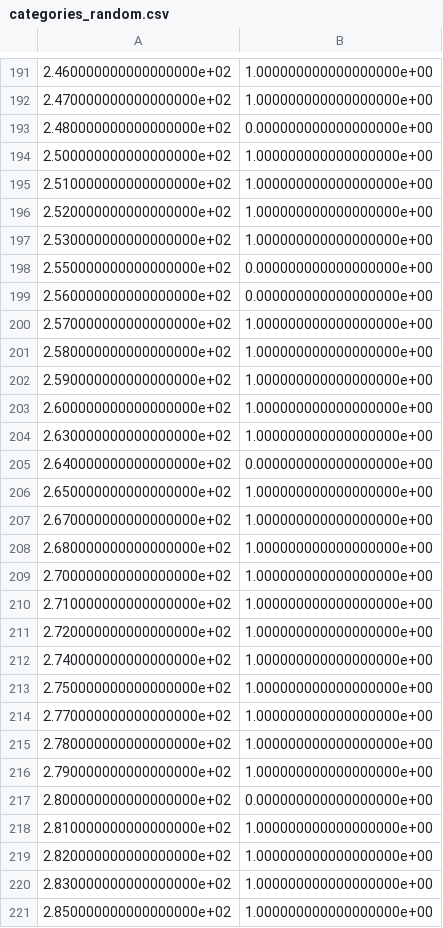
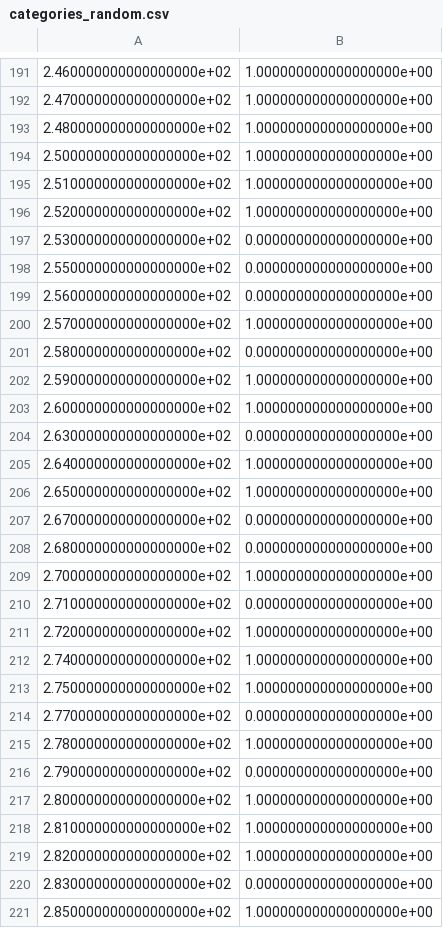
Before and after one commit to arinwongprommoon/gh-sl-time-series-pipeline, a CSV file: categories_random.csv, drawn as a sheet; only a part is shown, gaps mark what is left out; the diff covers the shown part only.

```diff
--- a/categories_random.csv
+++ b/categories_random.csv
@@ -192,3 +192,3 @@
 2.470000000000000000e+02,1.000000000000000000e+00
-2.480000000000000000e+02,0.000000000000000000e+00
+2.480000000000000000e+02,1.000000000000000000e+00
 2.500000000000000000e+02,1.000000000000000000e+00
@@ -196,3 +196,3 @@
 2.520000000000000000e+02,1.000000000000000000e+00
-2.530000000000000000e+02,1.000000000000000000e+00
+2.530000000000000000e+02,0.000000000000000000e+00
 2.550000000000000000e+02,0.000000000000000000e+00
@@ -200,12 +200,12 @@
 2.570000000000000000e+02,1.000000000000000000e+00
-2.580000000000000000e+02,1.000000000000000000e+00
+2.580000000000000000e+02,0.000000000000000000e+00
 2.590000000000000000e+02,1.000000000000000000e+00
 2.600000000000000000e+02,1.000000000000000000e+00
-2.630000000000000000e+02,1.000000000000000000e+00
-2.640000000000000000e+02,0.000000000000000000e+00
+2.630000000000000000e+02,0.000000000000000000e+00
+2.640000000000000000e+02,1.000000000000000000e+00
 2.650000000000000000e+02,1.000000000000000000e+00
-2.670000000000000000e+02,1.000000000000000000e+00
-2.680000000000000000e+02,1.000000000000000000e+00
+2.670000000000000000e+02,0.000000000000000000e+00
+2.680000000000000000e+02,0.000000000000000000e+00
 2.700000000000000000e+02,1.000000000000000000e+00
-2.710000000000000000e+02,1.000000000000000000e+00
+2.710000000000000000e+02,0.000000000000000000e+00
 2.720000000000000000e+02,1.000000000000000000e+00
@@ -213,9 +213,9 @@
 2.750000000000000000e+02,1.000000000000000000e+00
-2.770000000000000000e+02,1.000000000000000000e+00
+2.770000000000000000e+02,0.000000000000000000e+00
 2.780000000000000000e+02,1.000000000000000000e+00
-2.790000000000000000e+02,1.000000000000000000e+00
-2.800000000000000000e+02,0.000000000000000000e+00
+2.790000000000000000e+02,0.000000000000000000e+00
+2.800000000000000000e+02,1.000000000000000000e+00
 2.810000000000000000e+02,1.000000000000000000e+00
 2.820000000000000000e+02,1.000000000000000000e+00
-2.830000000000000000e+02,1.000000000000000000e+00
+2.830000000000000000e+02,0.000000000000000000e+00
 2.850000000000000000e+02,1.000000000000000000e+00
```
Also changed, not shown: 122 edited cells elsewhere in this file, 1 other file.
